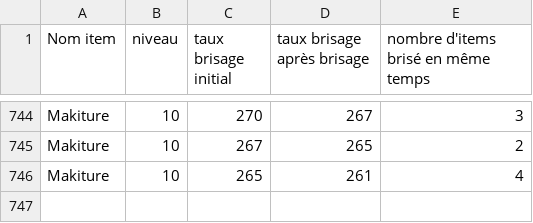
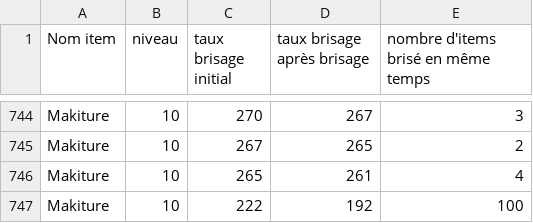
Before and after one commit to HugoErb/EasyBreaking, a CSV file: ML Pourcent.csv, drawn as a sheet; only a part is shown, gaps mark what is left out; the diff names each change by its address in the sheet, - before the commit and + after, or states it on an @@ line.

```diff
--- a/ML Pourcent.csv
+++ b/ML Pourcent.csv
+row 747: Makiture | 10 | 222 | 192 | 100
```
Also changed, not shown: 7 other files.
